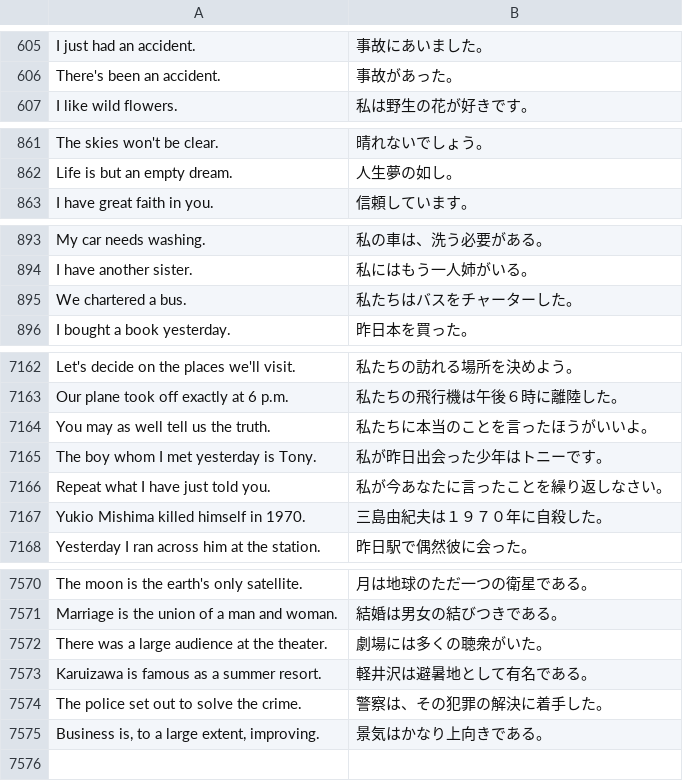
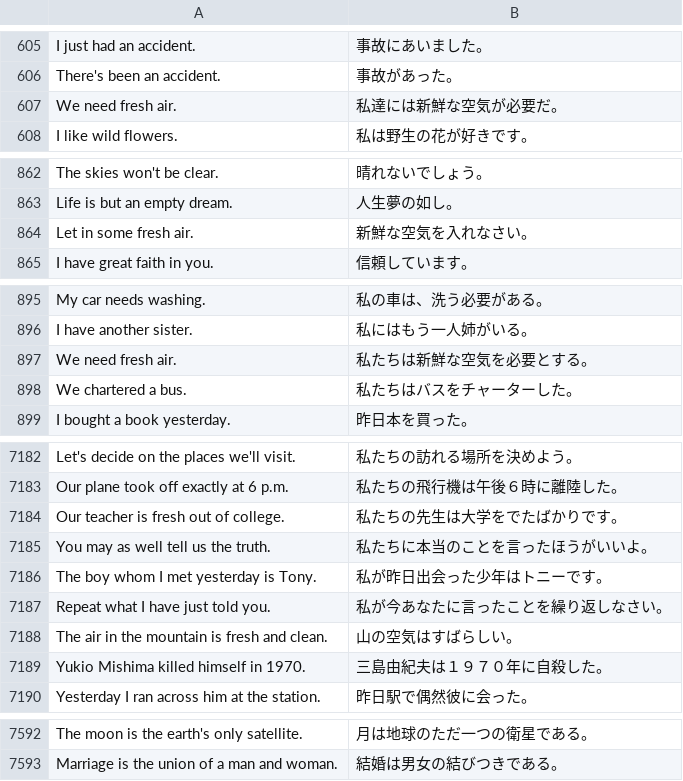
Before and after one commit to marmooo/graded-enja-corpus, a TSV file: dist/easy/12.tsv, drawn as a sheet; only a part is shown, gaps mark what is left out; removed rows and columns are numbered as before the commit, all else as after; the diff covers the shown part only; the diff names each change by its address in the sheet, - before the commit and + after, or states it on an @@ line.

```diff
--- a/dist/easy/12.tsv
+++ b/dist/easy/12.tsv
+row 607: We need fresh air. | 私達には新鮮な空気が必要だ。
+row 864: Let in some fresh air. | 新鮮な空気を入れなさい。
+row 897: We need fresh air. | 私たちは新鮮な空気を必要とする。
+row 7184: Our teacher is fresh out of college. | 私たちの先生は大学をでたばかりです。
+row 7188: The air in the mountain is fresh and clean. | 山の空気はすばらしい。
-row 7572: There was a large audience at the theater. | 劇場には多くの聴衆がいた。
-row 7573: Karuizawa is famous as a summer resort. | 軽井沢は避暑地として有名である。
-row 7574: The police set out to solve the crime. | 警察は、その犯罪の解決に着手した。
-row 7575: Business is, to a large extent, improving. | 景気はかなり上向きである。
```
Also changed, not shown: 21 added rows and 4 removed rows elsewhere in this file, dist/easy/10.tsv, dist/easy/11.tsv, 19 other files.
